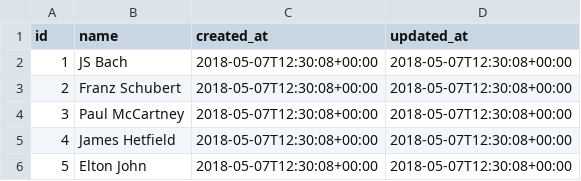
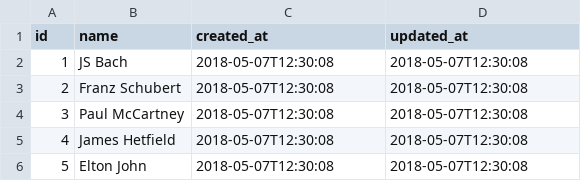
Before and after one commit to gobuffalo/pop, a CSV file: csv/files/composers.csv, drawn as a sheet.

```diff
--- a/csv/files/composers.csv
+++ b/csv/files/composers.csv
@@ -1,6 +1,6 @@
 id,name,created_at,updated_at
-1,JS Bach,2018-05-07T12:30:08+00:00,2018-05-07T12:30:08+00:00
-2,Franz Schubert,2018-05-07T12:30:08+00:00,2018-05-07T12:30:08+00:00
-3,Paul McCartney,2018-05-07T12:30:08+00:00,2018-05-07T12:30:08+00:00
-4,James Hetfield,2018-05-07T12:30:08+00:00,2018-05-07T12:30:08+00:00
-5,Elton John,2018-05-07T12:30:08+00:00,2018-05-07T12:30:08+00:00
+1,JS Bach,2018-05-07T12:30:08,2018-05-07T12:30:08
+2,Franz Schubert,2018-05-07T12:30:08,2018-05-07T12:30:08
+3,Paul McCartney,2018-05-07T12:30:08,2018-05-07T12:30:08
+4,James Hetfield,2018-05-07T12:30:08,2018-05-07T12:30:08
+5,Elton John,2018-05-07T12:30:08,2018-05-07T12:30:08
```
Also changed, not shown: 1 other file.
